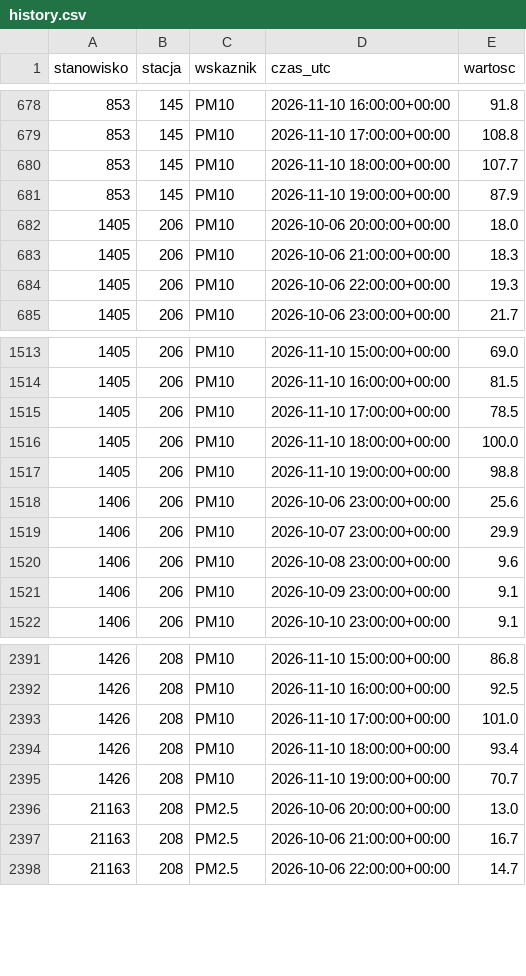
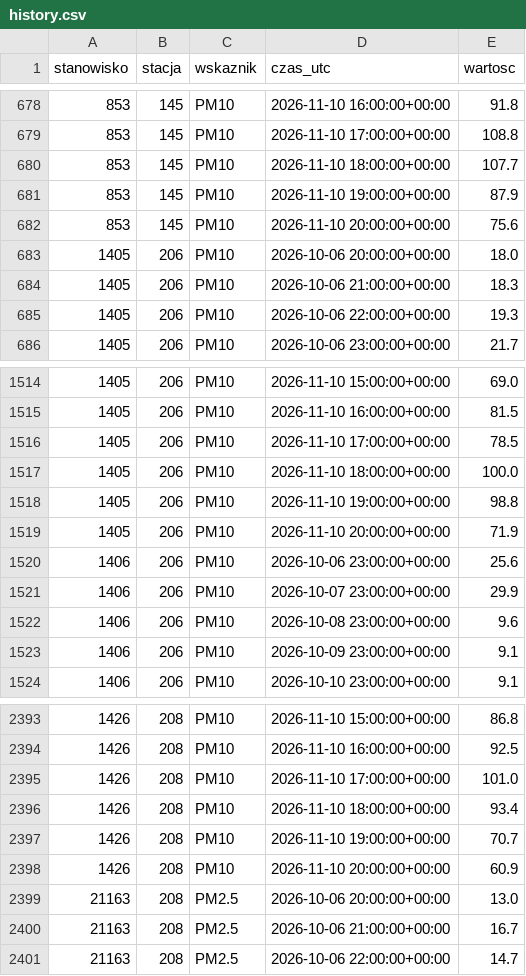
Before and after one commit to kingajutrzenka/Powietrze_Torun, a CSV file: data/history.csv, drawn as a sheet; only a part is shown, gaps mark what is left out.

```diff
--- a/data/history.csv
+++ b/data/history.csv
@@ -681,2 +681,3 @@ stanowisko,stacja,wskaznik,czas_utc,wartosc
 853,145,PM10,2026-11-10 19:00:00+00:00,87.9
+853,145,PM10,2026-11-10 20:00:00+00:00,75.6
 1405,206,PM10,2026-10-06 20:00:00+00:00,18.0
@@ -1517,2 +1518,3 @@ stanowisko,stacja,wskaznik,czas_utc,wartosc
 1405,206,PM10,2026-11-10 19:00:00+00:00,98.8
+1405,206,PM10,2026-11-10 20:00:00+00:00,71.9
 1406,206,PM10,2026-10-06 23:00:00+00:00,25.6
@@ -2395,2 +2397,3 @@ stanowisko,stacja,wskaznik,czas_utc,wartosc
 1426,208,PM10,2026-11-10 19:00:00+00:00,70.7
+1426,208,PM10,2026-11-10 20:00:00+00:00,60.9
 21163,208,PM2.5,2026-10-06 20:00:00+00:00,13.0
```
Also changed, not shown: 2 other files.
